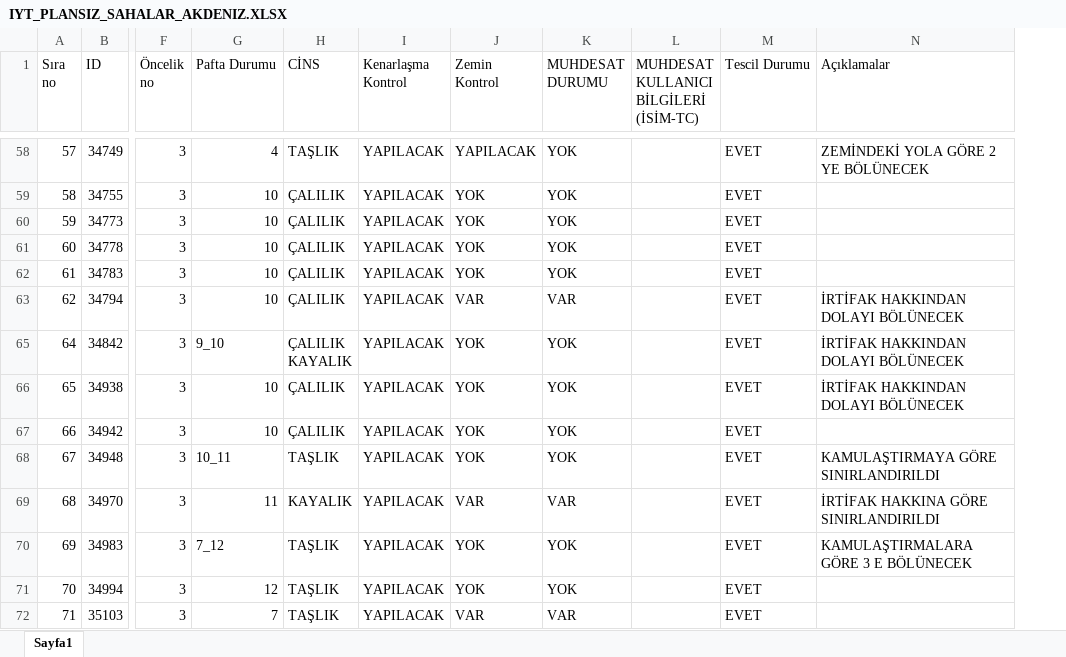
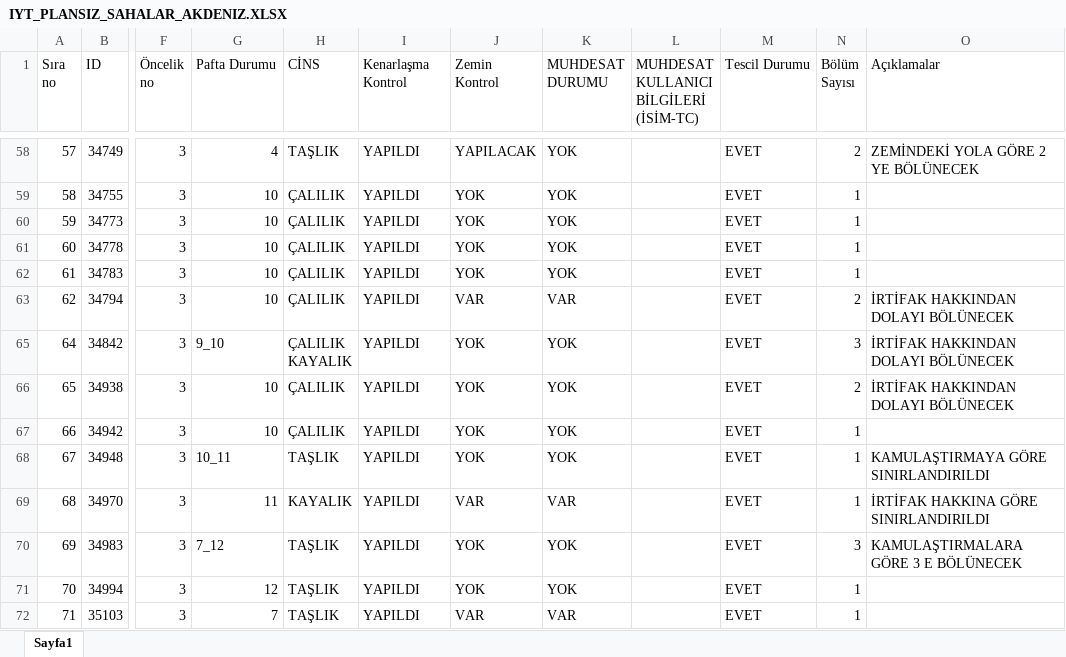
Before and after one commit to gokhangeo/thatakip, an Excel workbook: personel_dosyalar/HASAN_İ_/IYT_PLANSIZ_SAHALAR_AKDENIZ.XLSX, sheet Sayfa1, drawn as a sheet; only a part is shown, gaps mark what is left out; values as stored, in another font and other column widths than the file's, no cell formats; the diff covers the shown part only; the diff names each change by its address in the sheet, - before the commit and + after, or states it on an @@ line.

```diff
--- a/personel_dosyalar/HASAN_İ_/IYT_PLANSIZ_SAHALAR_AKDENIZ.XLSX (sheet Sayfa1)
+++ b/personel_dosyalar/HASAN_İ_/IYT_PLANSIZ_SAHALAR_AKDENIZ.XLSX (sheet Sayfa1)
+column N (Bölüm Sayısı), rows 58-72: 2 | 1 | 1 | 1 | 1 | 2 | 3 | 2 | 1 | 1 | 1 | 3 | 1 | 1
-I58:I63 (Kenarlaşma Kontrol): YAPILACAK
+I58:I63 (Kenarlaşma Kontrol): YAPILDI
-I65:I72 (Kenarlaşma Kontrol): YAPILACAK
+I65:I72 (Kenarlaşma Kontrol): YAPILDI
```
Also changed, not shown: 2 added rows and 58 edited cells elsewhere in this sheet, cell formats, hidden cells.
